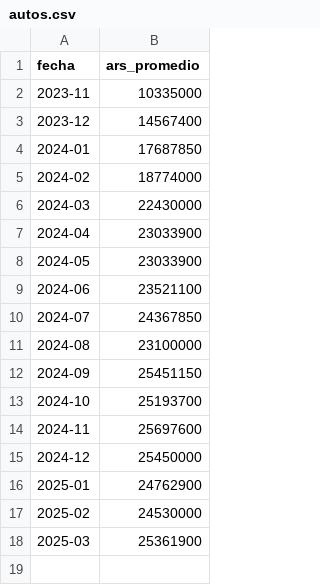
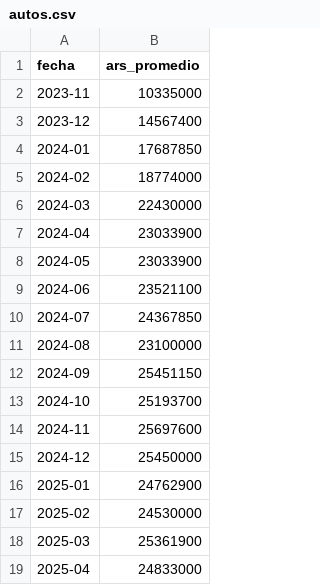
Before and after one commit to JuanJFarina/personal-finance-analytics, a CSV file: data/autos.csv, drawn as a sheet; the diff names each change by its address in the sheet, - before the commit and + after, or states it on an @@ line.

```diff
--- a/data/autos.csv
+++ b/data/autos.csv
+row 19: 2025-04 | 24833000
```
Also changed, not shown: 1 other file.
